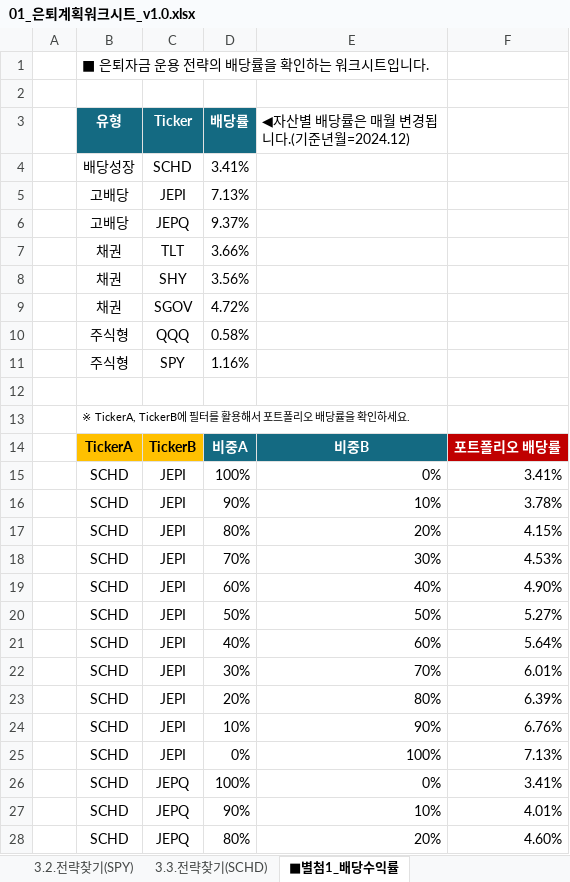
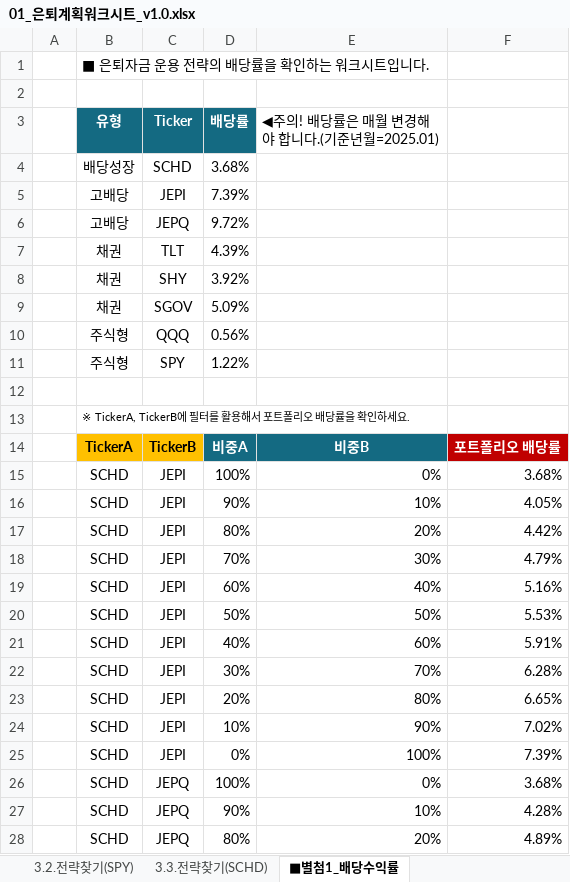
Before and after one commit to sdjhs0327/ws_fn, an Excel workbook: data/전자책/배포버전_v0.1/01_은퇴계획워크시트_v1.0.xlsx, sheet ■별첨1_배당수익률, drawn as a sheet; only a part is shown; values as stored, in another font and other column widths than the file's, no borders; conditional formats not drawn; the diff covers the shown part only; the diff names each change by its address in the sheet, - before the commit and + after, or states it on an @@ line.

```diff
--- a/data/전자책/배포버전_v0.1/01_은퇴계획워크시트_v1.0.xlsx (sheet ■별첨1_배당수익률)
+++ b/data/전자책/배포버전_v0.1/01_은퇴계획워크시트_v1.0.xlsx (sheet ■별첨1_배당수익률)
-E3: ◀자산별 배당률은 매월 변경됩니다.(기준년월=2024.12)
+E3: ◀주의! 배당률은 매월 변경해야 합니다.(기준년월=2025.01)
-D4 (배당률): 3.41%
+D4 (배당률): 3.68%
-D5 (배당률): 7.13%
+D5 (배당률): 7.39%
-D6 (배당률): 9.37%
+D6 (배당률): 9.72%
-D7 (배당률): 3.66%
+D7 (배당률): 4.39%
-D8 (배당률): 3.56%
+D8 (배당률): 3.92%
-D9 (배당률): 4.72%
+D9 (배당률): 5.09%
-D10 (배당률): 0.58%
+D10 (배당률): 0.56%
-D11 (배당률): 1.16%
+D11 (배당률): 1.22%
-F15: 3.41%
+F15: 3.68%
-F16: 3.78%
+F16: 4.05%
-F17: 4.15%
+F17: 4.42%
-F18: 4.53%
+F18: 4.79%
-F19: 4.90%
+F19: 5.16%
-F20: 5.27%
+F20: 5.53%
-F21: 5.64%
+F21: 5.91%
-F22: 6.01%
+F22: 6.28%
-F23: 6.39%
+F23: 6.65%
-F24: 6.76%
+F24: 7.02%
-F25: 7.13%
+F25: 7.39%
-F26: 3.41%
+F26: 3.68%
-F27: 4.01%
+F27: 4.28%
-F28: 4.60%
+F28: 4.89%
```
Also changed, not shown: 293 edited cells elsewhere in this sheet, sheet 1.목표은퇴자금찾기, 3 other files.
